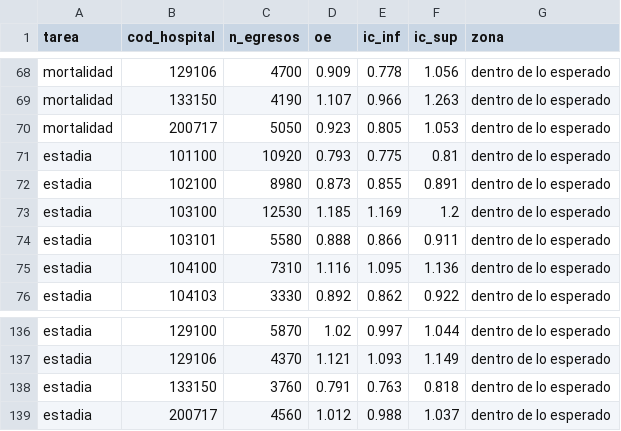
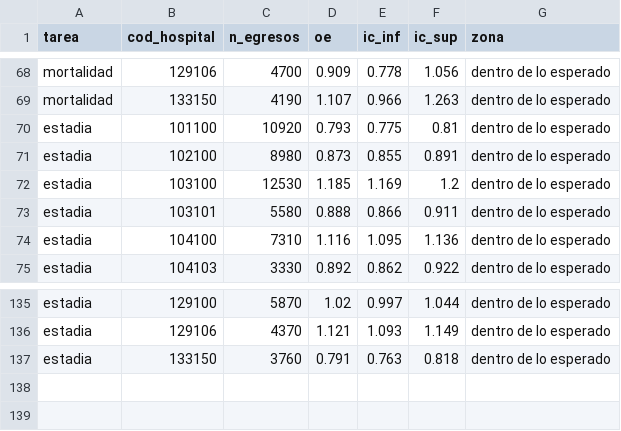
Before and after one commit to FelipeBaeza/grd-hospital-performance, a CSV file: fase6_despliegue/datos/publicables/indicador_hospital.csv, drawn as a sheet; only a part is shown, gaps mark what is left out.

```diff
--- a/fase6_despliegue/datos/publicables/indicador_hospital.csv
+++ b/fase6_despliegue/datos/publicables/indicador_hospital.csv
@@ -69,3 +69,2 @@ mortalidad,129106,4700,0.909,0.778,1.056,dentro de lo esperado
 mortalidad,133150,4190,1.107,0.966,1.263,dentro de lo esperado
-mortalidad,200717,5050,0.923,0.805,1.053,dentro de lo esperado
 estadia,101100,10920,0.793,0.775,0.81,dentro de lo esperado
@@ -138,2 +137 @@ estadia,129106,4370,1.121,1.093,1.149,dentro de lo esperado
 estadia,133150,3760,0.791,0.763,0.818,dentro de lo esperado
-estadia,200717,4560,1.012,0.988,1.037,dentro de lo esperado
```
Also changed, not shown: fase6_despliegue/datos/publicables/contexto_hospital.csv, 22 other files.
